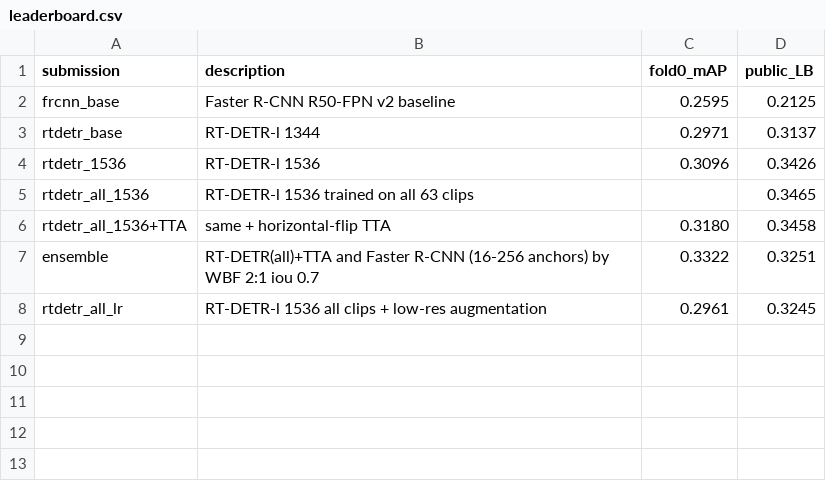
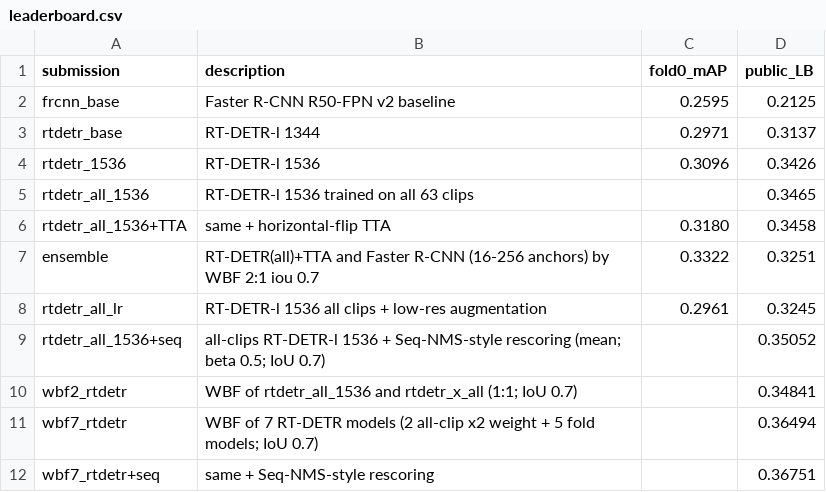
Before and after one commit to lizabugirrr/hw2_ai_bugir_pasichnyk, a CSV file: results/leaderboard.csv, drawn as a sheet; the diff names each change by its address in the sheet, - before the commit and + after, or states it on an @@ line.

Commit message:
Add RT-DETR ensemble with temporal rescoring (public LB 0.3675) and final_ensemble script

```diff
--- a/results/leaderboard.csv
+++ b/results/leaderboard.csv
+row 9: rtdetr_all_1536+seq | all-clips RT-DETR-l 1536 + Seq-NMS-style rescoring (mean; beta 0.5; IoU 0.7) |  | 0.35052
+row 10: wbf2_rtdetr | WBF of rtdetr_all_1536 and rtdetr_x_all (1:1; IoU 0.7) |  | 0.34841
+row 11: wbf7_rtdetr | WBF of 7 RT-DETR models (2 all-clip x2 weight + 5 fold models; IoU 0.7) |  | 0.36494
+row 12: wbf7_rtdetr+seq | same + Seq-NMS-style rescoring |  | 0.36751
```
Also changed, not shown: 2 other files.
